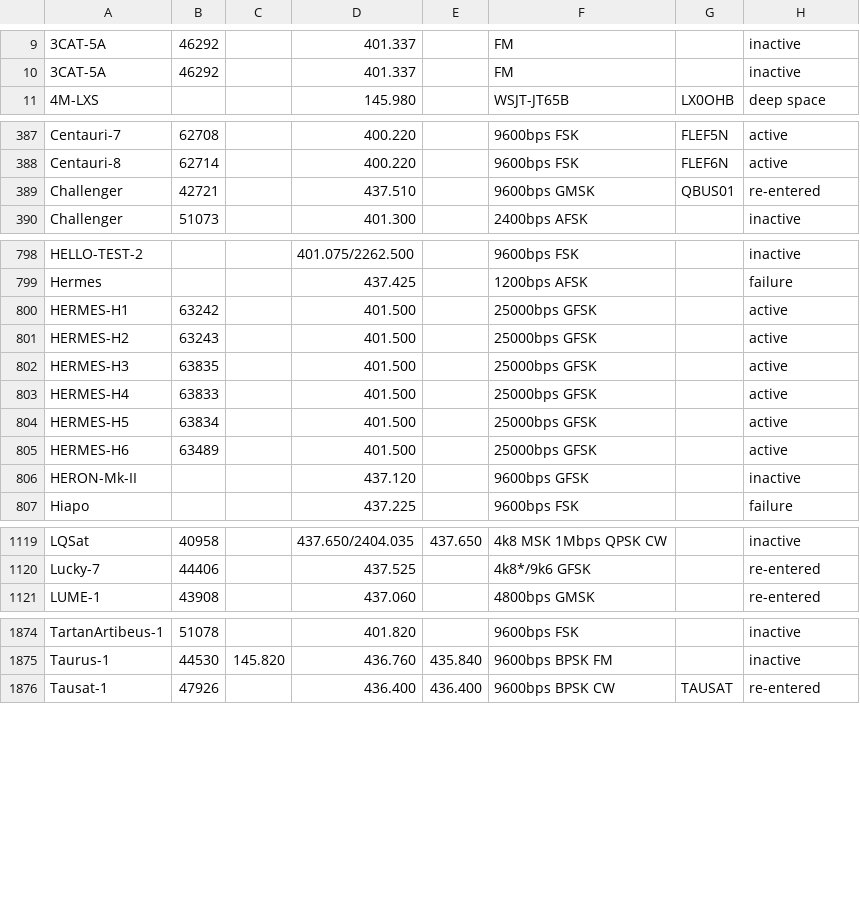
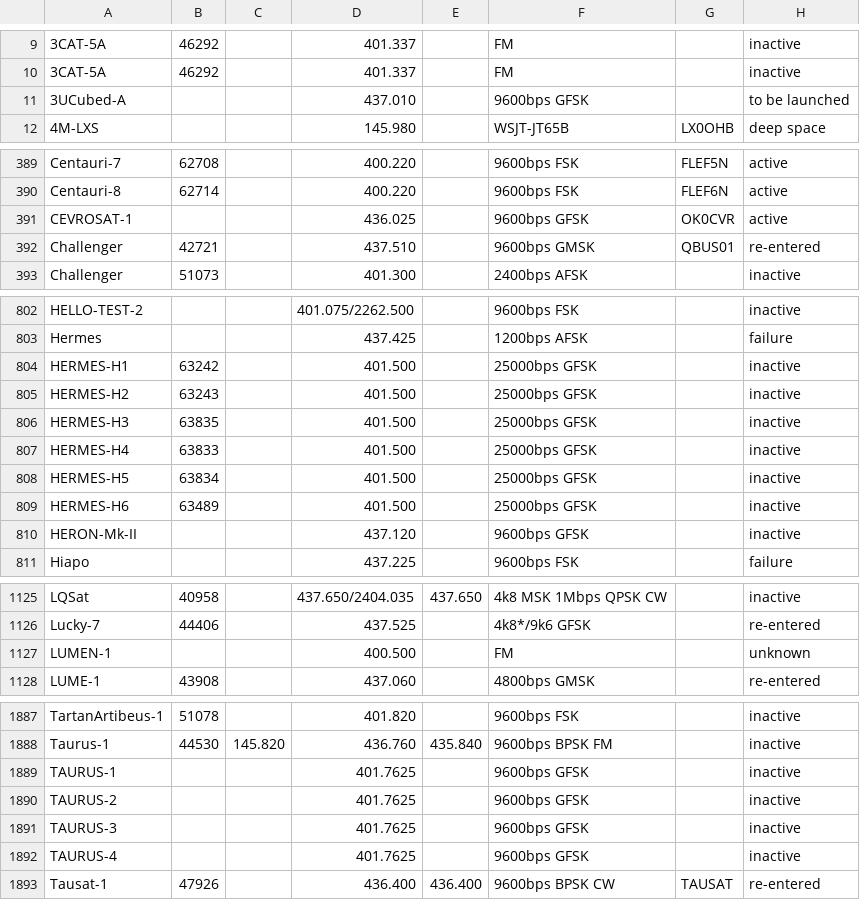
Before and after one commit to drzh/astro, a CSV file: satellite/satslist.csv, drawn as a sheet; only a part is shown, gaps mark what is left out; the diff covers the shown part only.

Commit message:
modified:   goes.php 	modified:   goes/getdata.sh 	modified:   link.php 	modified:   menu.php 	modified:   satellite/satslist.csv 	modified:   solar.php

```diff
--- a/satellite/satslist.csv
+++ b/satellite/satslist.csv
@@ -10,2 +10,3 @@
 3CAT-5A;46292;;401.337 ;;FM;;inactive
+3UCubed-A;;;437.010 ;;9600bps GFSK;;to be launched
 4M-LXS;;;145.980 ;;WSJT-JT65B;LX0OHB;deep space
@@ -388,2 +390,3 @@ Centauri-7;62708;;400.220 ;;9600bps FSK;FLEF5N;active
 Centauri-8;62714;;400.220 ;;9600bps FSK;FLEF6N;active
+CEVROSAT-1;;;436.025 ;;9600bps GFSK;OK0CVR;active
 Challenger;42721;;437.510 ;;9600bps GMSK;QBUS01;re-entered
@@ -799,8 +803,8 @@ HELLO-TEST-2;;;401.075/2262.500;;9600bps FSK;;inactive
 Hermes;;;437.425 ;;1200bps AFSK;;failure
-HERMES-H1;63242;;401.500 ;;25000bps GFSK;;active
-HERMES-H2;63243;;401.500 ;;25000bps GFSK;;active
-HERMES-H3;63835;;401.500 ;;25000bps GFSK;;active
-HERMES-H4;63833;;401.500 ;;25000bps GFSK;;active
-HERMES-H5;63834;;401.500 ;;25000bps GFSK;;active
-HERMES-H6;63489;;401.500 ;;25000bps GFSK;;active
+HERMES-H1;63242;;401.500 ;;25000bps GFSK;;inactive
+HERMES-H2;63243;;401.500 ;;25000bps GFSK;;inactive
+HERMES-H3;63835;;401.500 ;;25000bps GFSK;;inactive
+HERMES-H4;63833;;401.500 ;;25000bps GFSK;;inactive
+HERMES-H5;63834;;401.500 ;;25000bps GFSK;;inactive
+HERMES-H6;63489;;401.500 ;;25000bps GFSK;;inactive
 HERON-Mk-II;;;437.120 ;;9600bps GFSK;;inactive
@@ -1120,2 +1126,3 @@ LQSat;40958;;437.650/2404.035;437.650;4k8 MSK 1Mbps QPSK CW;;inactive
 Lucky-7;44406;;437.525 ;;4k8*/9k6 GFSK;;re-entered
+LUMEN-1;;;400.500 ;;FM;;unknown
 LUME-1;43908;;437.060 ;;4800bps GMSK;;re-entered
@@ -1875,2 +1888,6 @@ TartanArtibeus-1;51078;;401.820 ;;9600bps FSK;;inactive
 Taurus-1;44530;145.820 ;436.760 ;435.840 ;9600bps BPSK FM;;inactive
+TAURUS-1;;;401.7625;;9600bps GFSK;;inactive
+TAURUS-2;;;401.7625;;9600bps GFSK;;inactive
+TAURUS-3;;;401.7625;;9600bps GFSK;;inactive
+TAURUS-4;;;401.7625;;9600bps GFSK;;inactive
 Tausat-1;47926;;436.400 ;436.400 ;9600bps BPSK CW;TAUSAT;re-entered
```
Also changed, not shown: 11 added rows and 22 edited cells elsewhere in this file, 5 other files.
